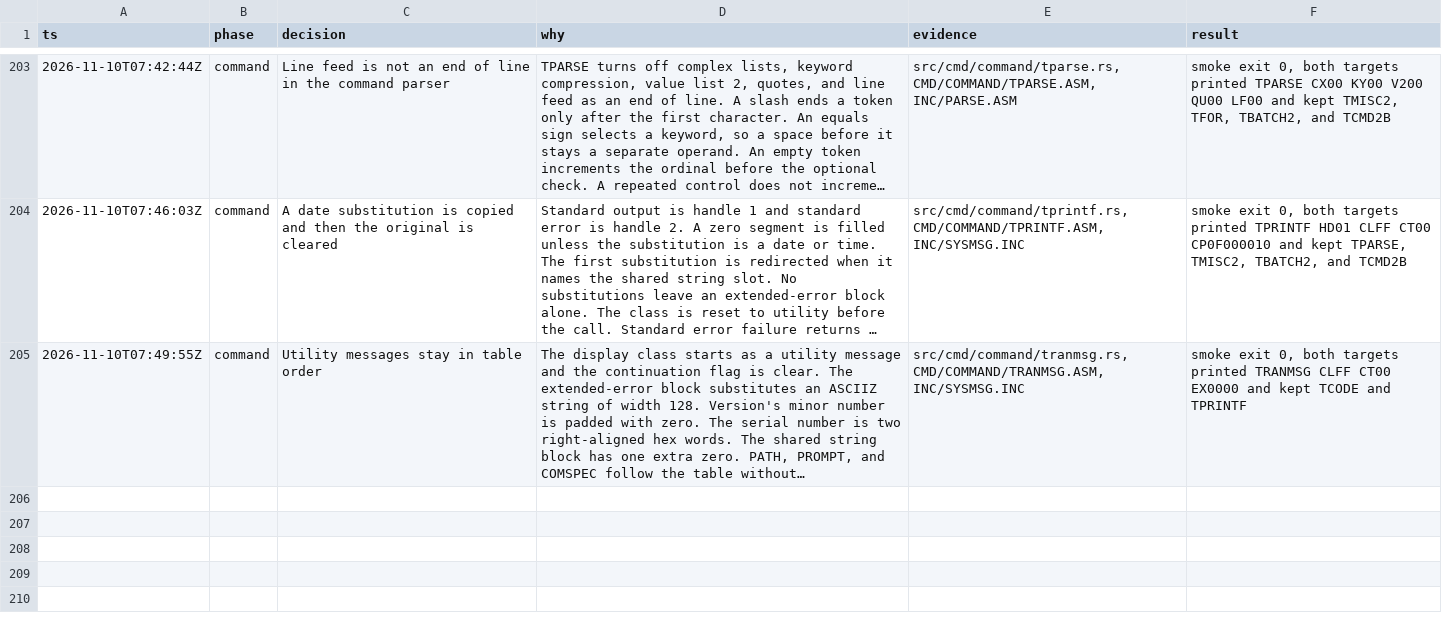
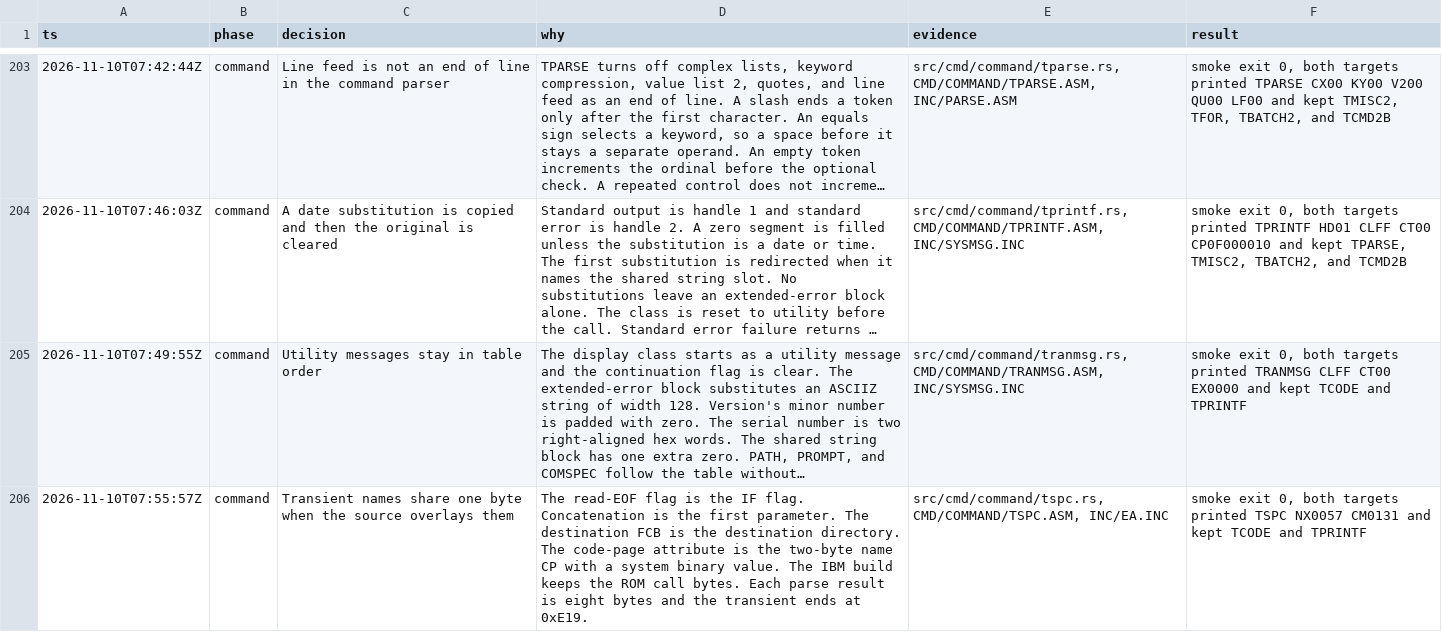
Before and after one commit to JamesLinYJ/DOS-RS, a TSV file: .audit/dos4-rs.tsv, drawn as a sheet; only a part is shown, gaps mark what is left out; long unchanged cells end in …; the diff names each change by its address in the sheet, - before the commit and + after, or states it on an @@ line.

Commit message:
feat(command): lay out transient data in source order
Shared names occupy one byte. The code-page attribute is the name CP,
and each parse result block is eight bytes.

```diff
--- a/.audit/dos4-rs.tsv
+++ b/.audit/dos4-rs.tsv
+row 206: 2026-11-10T07:55:57Z | command | Transient names share one byte when the source overlays them | The read-EOF flag is the IF flag. Concatenation is the first parameter. The destination FCB is the destination directory. The code-page attribute is the two-byte name CP with a system binary value. The IBM build keeps the ROM call bytes. Each parse result is eight bytes and the transient ends at 0xE19. | src/cmd/command/tspc.rs, CMD/COMMAND/TSPC.ASM, INC/EA.INC | smoke exit 0, both targets printed TSPC NX0057 CM0131 and kept TCODE and TPRINTF
```
Also changed, not shown: checklist/v4.0.tsv, 7 other files.
